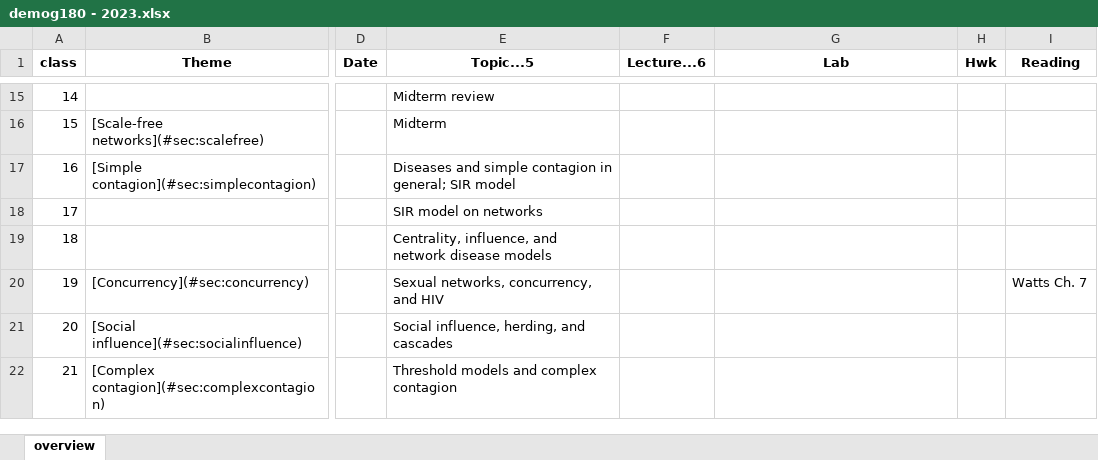
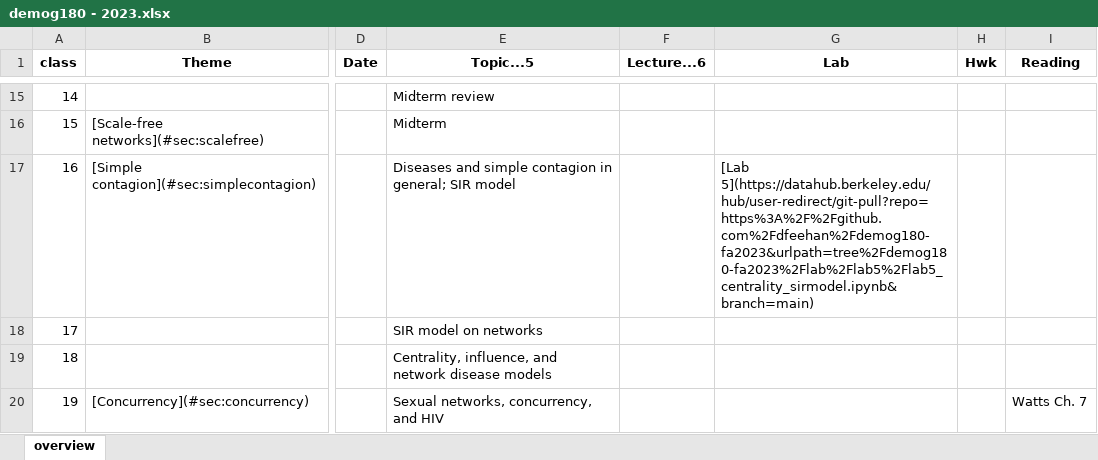
Before and after one commit to dfeehan/demog180-fa2023, an Excel workbook: syllabus/demog180 - 2023.xlsx, sheet overview, drawn as a sheet; only a part is shown, gaps mark what is left out; the shorter side is filled out with more unchanged rows; values as stored, in another font and other column widths than the file's, no borders; the diff names each change by its address in the sheet, - before the commit and + after, or states it on an @@ line.

```diff
--- a/syllabus/demog180 - 2023.xlsx (sheet overview)
+++ b/syllabus/demog180 - 2023.xlsx (sheet overview)
-G17 (Lab): (empty)
+G17 (Lab): [Lab 5](https://datahub.berkeley.edu/hub/user-redirect/git-pull?repo=https%3A%2F%2Fgithub.com%2Fdfeehan%2Fdemog180-fa2023&urlpath=tree%2Fdemog180-fa2023%2Flab%2Flab5%2Flab5_centrality_sirmodel.ipynb&branch=main)
```
Also changed, not shown: 4 other files.
